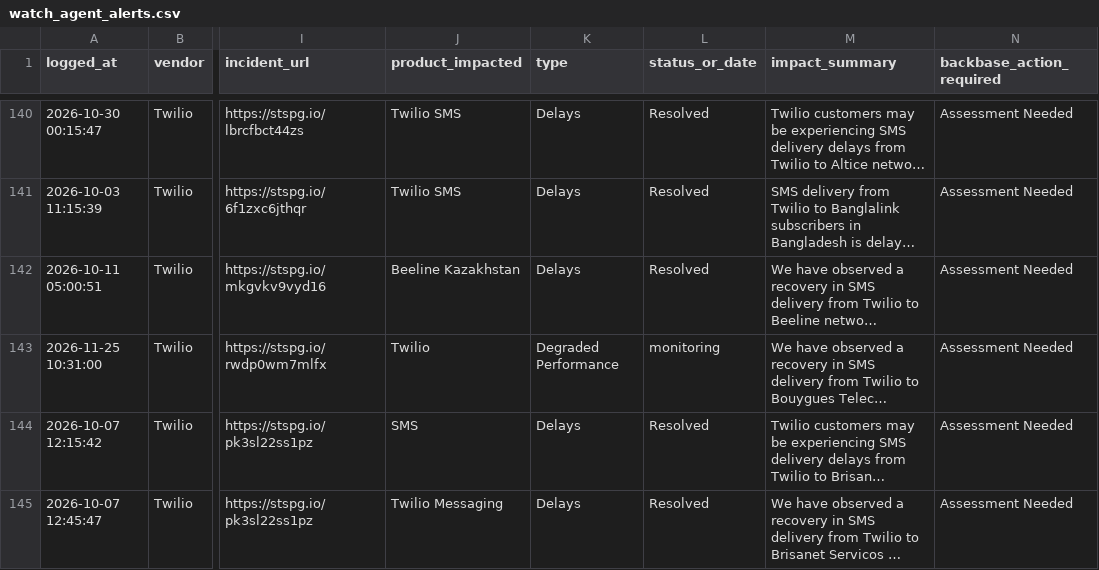
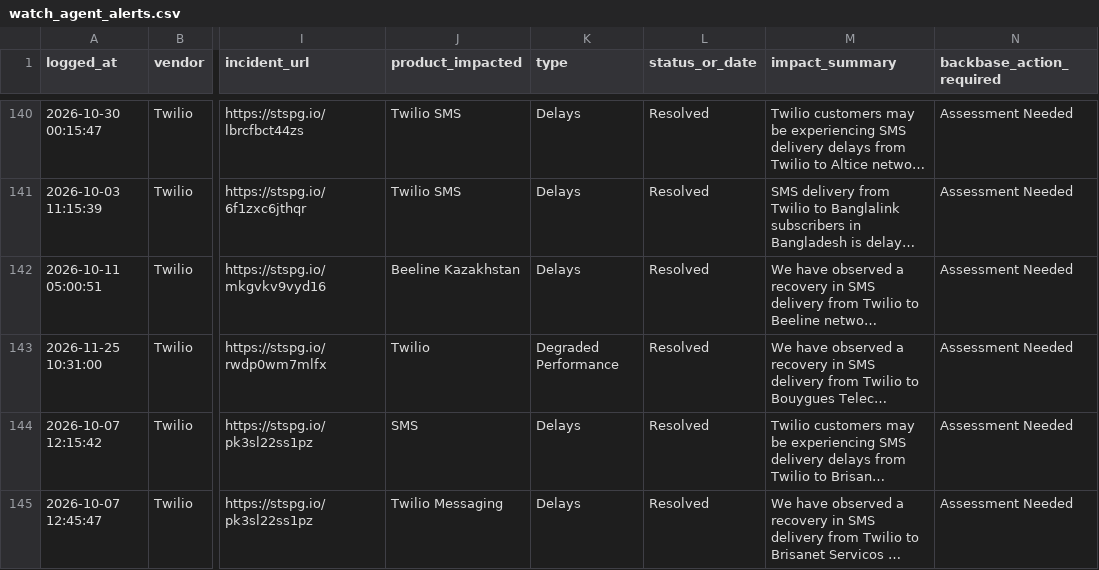
Before and after one commit to abhishek883388/ai_watch_marketplace, a CSV file: watch_agent_alerts.csv, drawn as a sheet; only a part is shown, gaps mark what is left out; long unchanged cells end in …; the diff covers the shown part only; the diff names each change by its address in the sheet, - before the commit and + after, or states it on an @@ line.

```diff
--- a/watch_agent_alerts.csv
+++ b/watch_agent_alerts.csv
-L143 (status_or_date): monitoring
+L143 (status_or_date): Resolved
```
Also changed, not shown: 8 edited cells elsewhere in this file, zendesk_watch_agent_alerts.csv.
